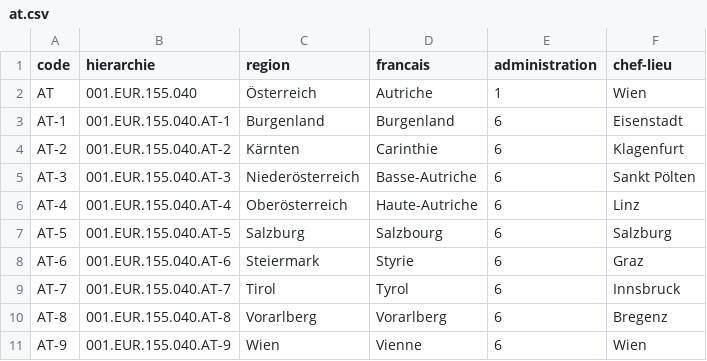
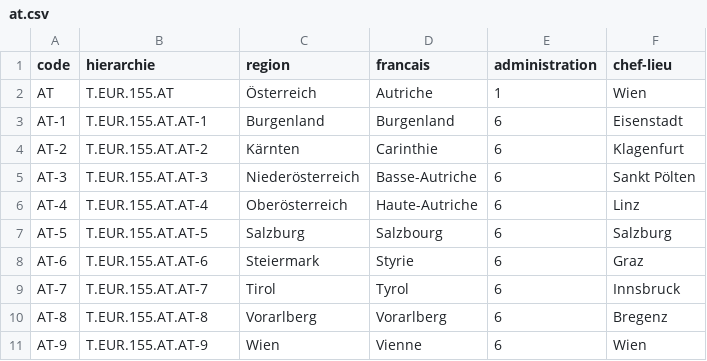
Before and after one commit to medina474/r5a10, a CSV file: data/regions/at.csv, drawn as a sheet.

```diff
--- a/data/regions/at.csv
+++ b/data/regions/at.csv
@@ -1,11 +1,11 @@
 code,hierarchie,region,francais,administration,chef-lieu
-AT,001.EUR.155.040,Österreich,Autriche,1,Wien
-AT-1,001.EUR.155.040.AT-1,Burgenland,Burgenland,6,Eisenstadt
-AT-2,001.EUR.155.040.AT-2,Kärnten,Carinthie,6,Klagenfurt
-AT-3,001.EUR.155.040.AT-3,Niederösterreich,Basse-Autriche,6,Sankt Pölten
-AT-4,001.EUR.155.040.AT-4,Oberösterreich,Haute-Autriche,6,Linz
-AT-5,001.EUR.155.040.AT-5,Salzburg,Salzbourg,6,Salzburg
-AT-6,001.EUR.155.040.AT-6,Steiermark,Styrie,6,Graz
-AT-7,001.EUR.155.040.AT-7,Tirol,Tyrol,6,Innsbruck
-AT-8,001.EUR.155.040.AT-8,Vorarlberg,Vorarlberg,6,Bregenz
-AT-9,001.EUR.155.040.AT-9,Wien,Vienne,6,Wien
+AT,T.EUR.155.AT,Österreich,Autriche,1,Wien
+AT-1,T.EUR.155.AT.AT-1,Burgenland,Burgenland,6,Eisenstadt
+AT-2,T.EUR.155.AT.AT-2,Kärnten,Carinthie,6,Klagenfurt
+AT-3,T.EUR.155.AT.AT-3,Niederösterreich,Basse-Autriche,6,Sankt Pölten
+AT-4,T.EUR.155.AT.AT-4,Oberösterreich,Haute-Autriche,6,Linz
+AT-5,T.EUR.155.AT.AT-5,Salzburg,Salzbourg,6,Salzburg
+AT-6,T.EUR.155.AT.AT-6,Steiermark,Styrie,6,Graz
+AT-7,T.EUR.155.AT.AT-7,Tirol,Tyrol,6,Innsbruck
+AT-8,T.EUR.155.AT.AT-8,Vorarlberg,Vorarlberg,6,Bregenz
+AT-9,T.EUR.155.AT.AT-9,Wien,Vienne,6,Wien
```
Also changed, not shown: data/regions/be.csv, data/regions/ch.csv, 4 other files.
